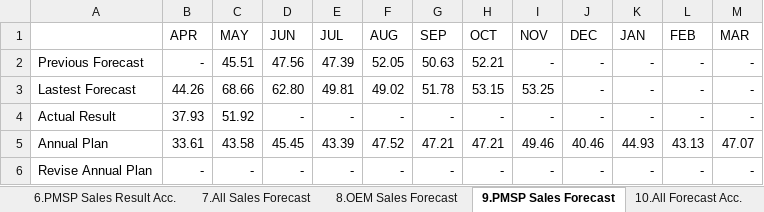
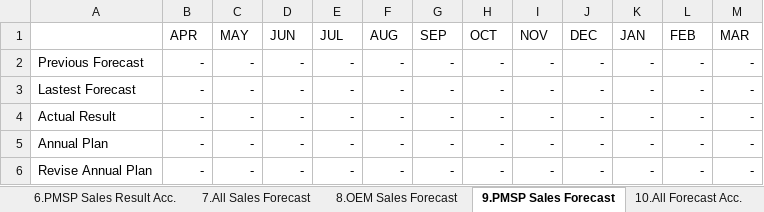
Before and after one commit to chollatit/Sale_Report, an Excel workbook: Sale_Report/Sale_Report/Template/Template-Sale-Report.xlsx, sheet 9.PMSP Sales Forecast, drawn as a sheet; values as stored, in another font and other column widths than the file's, no borders; charts and pictures not drawn; the diff names each change by its address in the sheet, - before the commit and + after, or states it on an @@ line.

```diff
--- a/Sale_Report/Sale_Report/Template/Template-Sale-Report.xlsx (sheet 9.PMSP Sales Forecast)
+++ b/Sale_Report/Sale_Report/Template/Template-Sale-Report.xlsx (sheet 9.PMSP Sales Forecast)
-C2 (MAY): 45.51
+C2 (MAY): -
-D2 (JUN): 47.56
+D2 (JUN): -
-E2 (JUL): 47.39
+E2 (JUL): -
-F2 (AUG): 52.05
+F2 (AUG): -
-G2 (SEP): 50.63
+G2 (SEP): -
-H2 (OCT): 52.21
+H2 (OCT): -
-B3 (APR): 44.26
+B3 (APR): -
-C3 (MAY): 68.66
+C3 (MAY): -
-D3 (JUN): 62.80
+D3 (JUN): -
-E3 (JUL): 49.81
+E3 (JUL): -
-F3 (AUG): 49.02
+F3 (AUG): -
-G3 (SEP): 51.78
+G3 (SEP): -
-H3 (OCT): 53.15
+H3 (OCT): -
-I3 (NOV): 53.25
+I3 (NOV): -
-B4 (APR): 37.93
+B4 (APR): -
-C4 (MAY): 51.92
+C4 (MAY): -
-B5 (APR): 33.61
+B5 (APR): -
-C5 (MAY): 43.58
+C5 (MAY): -
-D5 (JUN): 45.45
+D5 (JUN): -
-E5 (JUL): 43.39
+E5 (JUL): -
-F5 (AUG): 47.52
+F5 (AUG): -
-G5 (SEP): 47.21
+G5 (SEP): -
-H5 (OCT): 47.21
+H5 (OCT): -
-I5 (NOV): 49.46
+I5 (NOV): -
-J5 (DEC): 40.46
+J5 (DEC): -
-K5 (JAN): 44.93
+K5 (JAN): -
-L5 (FEB): 43.13
+L5 (FEB): -
-M5 (MAR): 47.07
+M5 (MAR): -
```
Also changed, not shown: sheet 8.OEM Sales Forecast, sheet 7.All Sales Forecast, sheet 11.OEM Forecast Acc., sheet 10.All Forecast Acc., sheet 12.PMSP Forecast Acc., charts or pictures, 5 other files.
